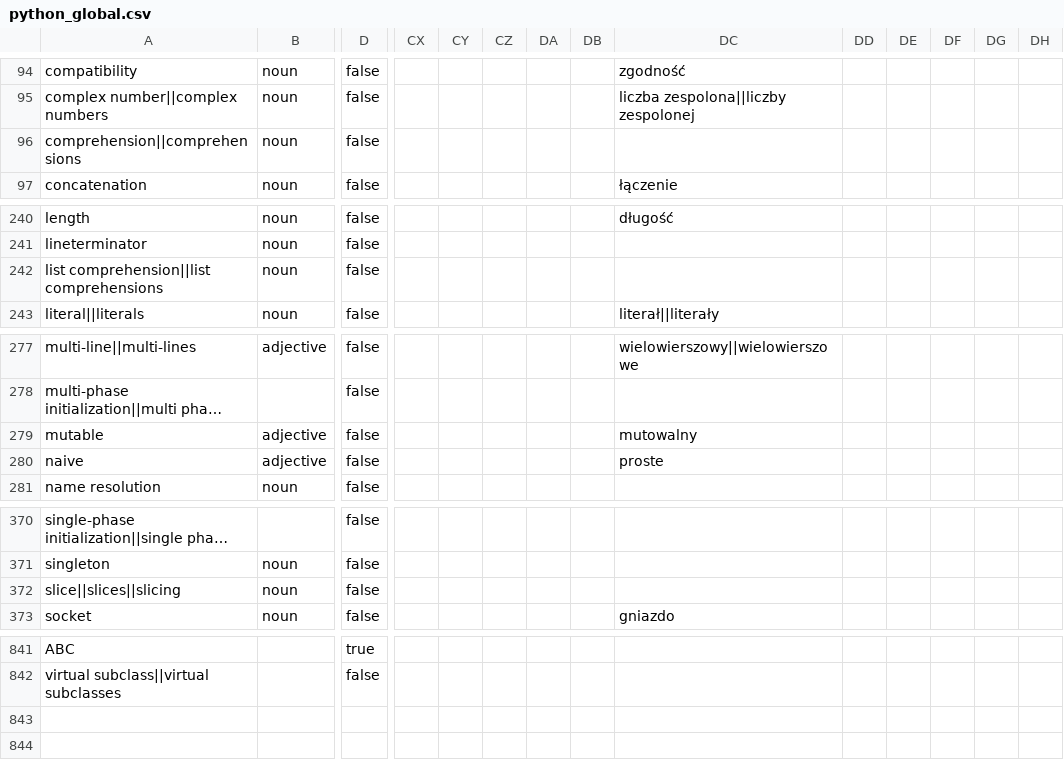
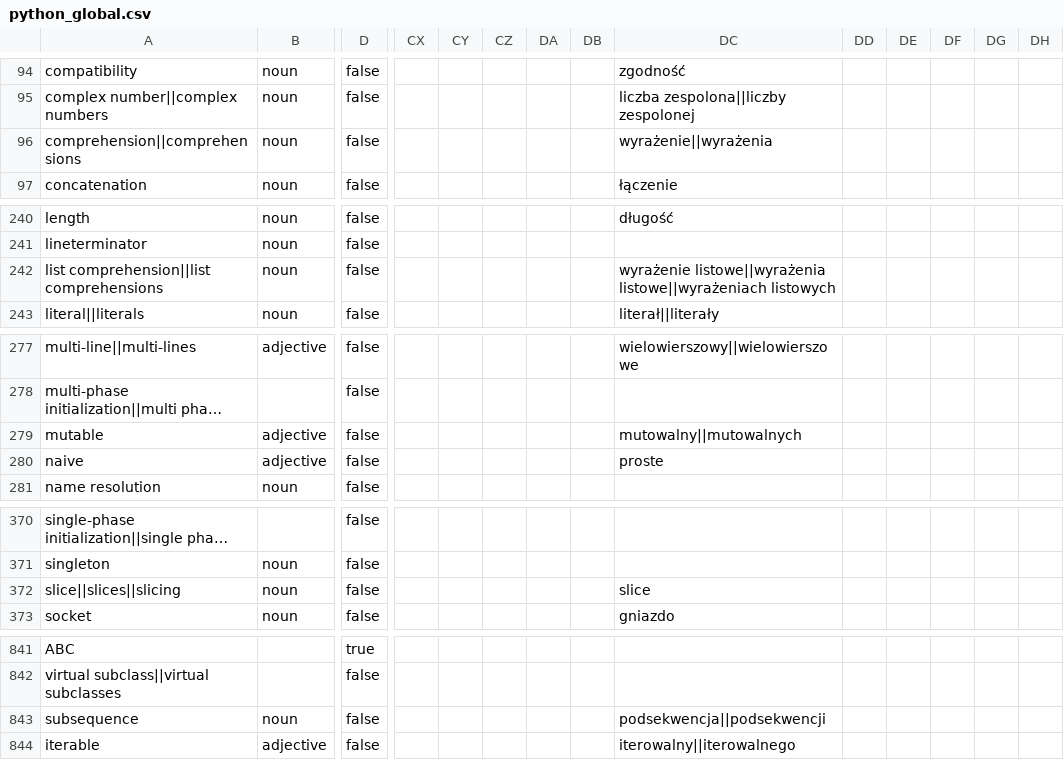
Before and after one commit to python-docs-translations/transifex-automations, a CSV file: python_global.csv, drawn as a sheet; only a part is shown, gaps mark what is left out; long unchanged cells end in …; rows hold the shown columns only; the diff covers the shown part only; the diff names each change by its address in the sheet, - before the commit and + after, or states it on an @@ line.

```diff
--- a/python_global.csv
+++ b/python_global.csv
-DC96: (empty)
+DC96: wyrażenie||wyrażenia
-DC242: (empty)
+DC242: wyrażenie listowe||wyrażenia listowe||wyrażeniach listowych
-DC279: mutowalny
+DC279: mutowalny||mutowalnych
-DC372: (empty)
+DC372: slice
+row 843: subsequence | noun | false |  |  |  |  |  | podsekwencja||podsekwencji
+row 844: iterable | adjective | false |  |  |  |  |  | iterowalny||iterowalnego
```
Also changed, not shown: 2 edited cells elsewhere in this file.
